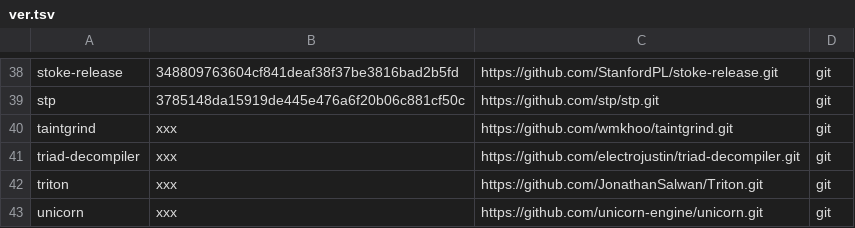
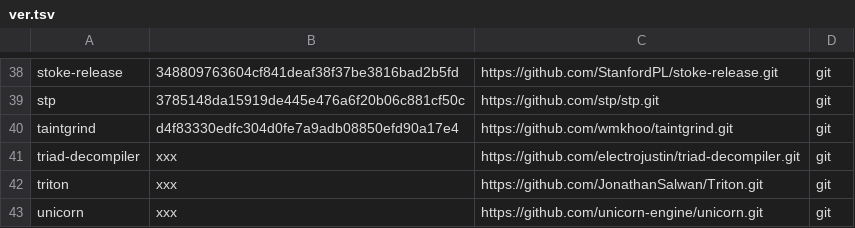
Before and after one commit to iNarcissuss/zzz, a TSV file: ver.tsv, drawn as a sheet; only a part is shown, gaps mark what is left out.

Commit message:
taintgrind_2016-04-09-21:45

```diff
--- a/ver.tsv
+++ b/ver.tsv
@@ -39,3 +39,3 @@ stoke-release	348809763604cf841deaf38f37be3816bad2b5fd	https://github.com/Stanfo
 stp	3785148da15919de445e476a6f20b06c881cf50c	https://github.com/stp/stp.git	git
-taintgrind	xxx	https://github.com/wmkhoo/taintgrind.git	git
+taintgrind	d4f83330edfc304d0fe7a9adb08850efd90a17e4	https://github.com/wmkhoo/taintgrind.git	git
 triad-decompiler	xxx	https://github.com/electrojustin/triad-decompiler.git	git
```
